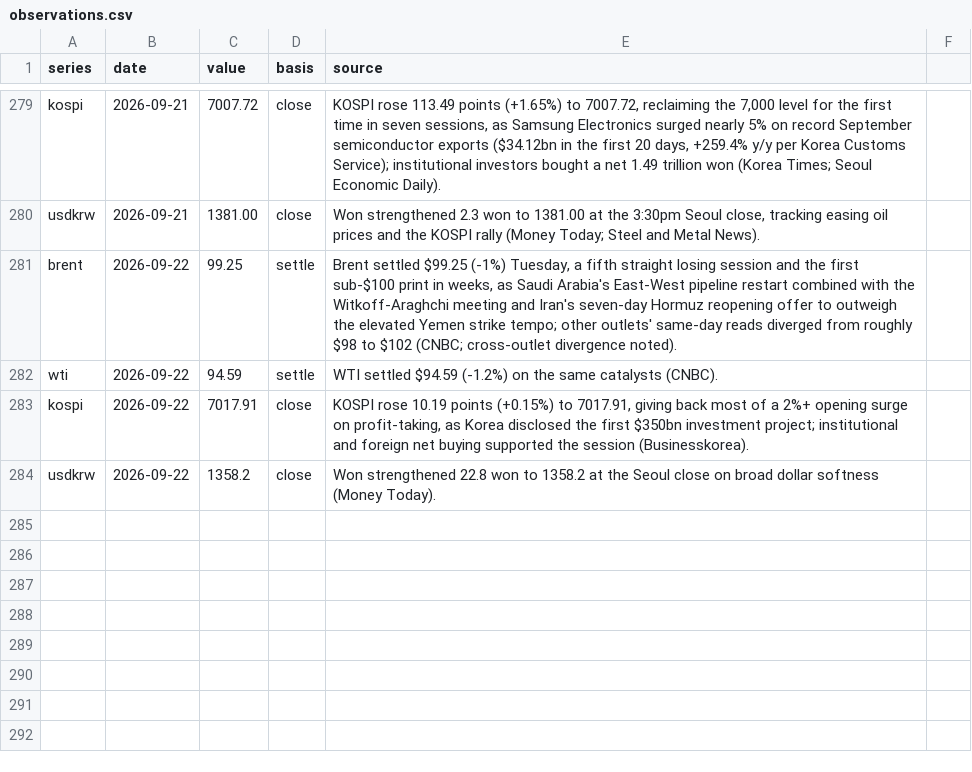
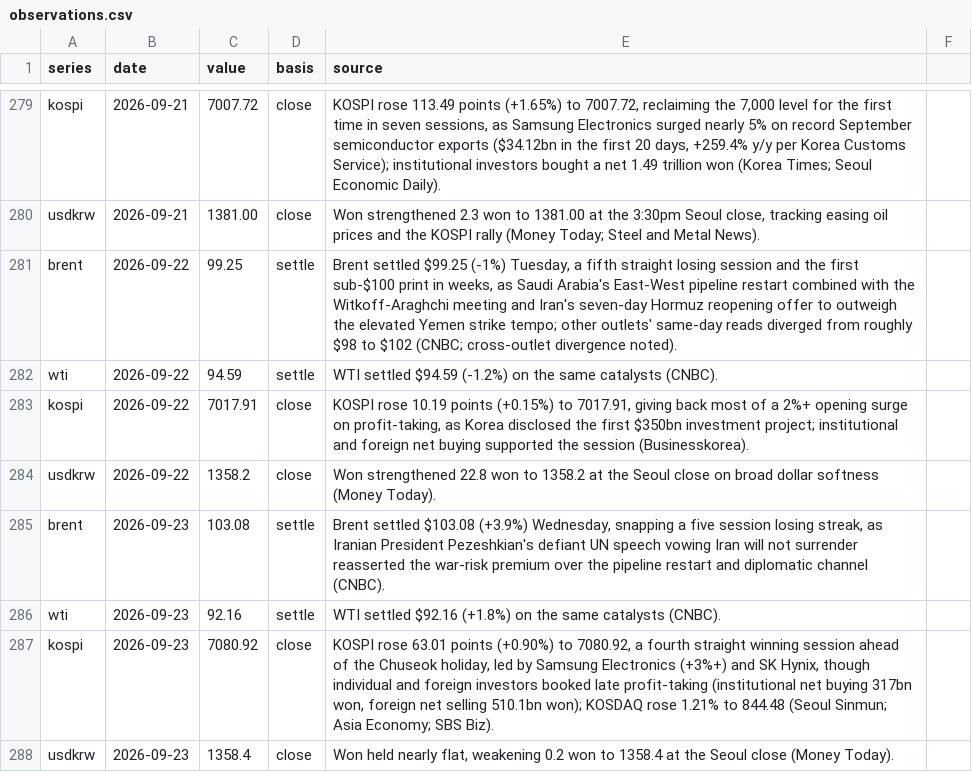
Before and after one commit to willsheo/middle-east-news, a CSV file: data/observations.csv, drawn as a sheet; only a part is shown, gaps mark what is left out; the diff names each change by its address in the sheet, - before the commit and + after, or states it on an @@ line.

```diff
--- a/data/observations.csv
+++ b/data/observations.csv
+row 285: brent | 2026-09-23 | 103.08 | settle | Brent settled $103.08 (+3.9%) Wednesday, snapping a five session losing streak, as Iranian President Pezeshkian's defiant UN speech vowing Iran will not surrender reasserted the war-risk premium over the pipeline restart and diplomatic channel (CNBC).
+row 286: wti | 2026-09-23 | 92.16 | settle | WTI settled $92.16 (+1.8%) on the same catalysts (CNBC).
+row 287: kospi | 2026-09-23 | 7080.92 | close | KOSPI rose 63.01 points (+0.90%) to 7080.92, a fourth straight winning session ahead of the Chuseok holiday, led by Samsung Electronics (+3%+) and SK Hynix, though individual and foreign investors booked late profit-taking (institutional net buying 317bn won, foreign net selling 510.1bn won); KOSDAQ rose 1.21% to 844.48 (Seoul Sinmun; Asia Economy; SBS Biz).
+row 288: usdkrw | 2026-09-23 | 1358.4 | close | Won held nearly flat, weakening 0.2 won to 1358.4 at the Seoul close (Money Today).
```
Also changed, not shown: data/events.csv, data/series.csv, 9 other files.
